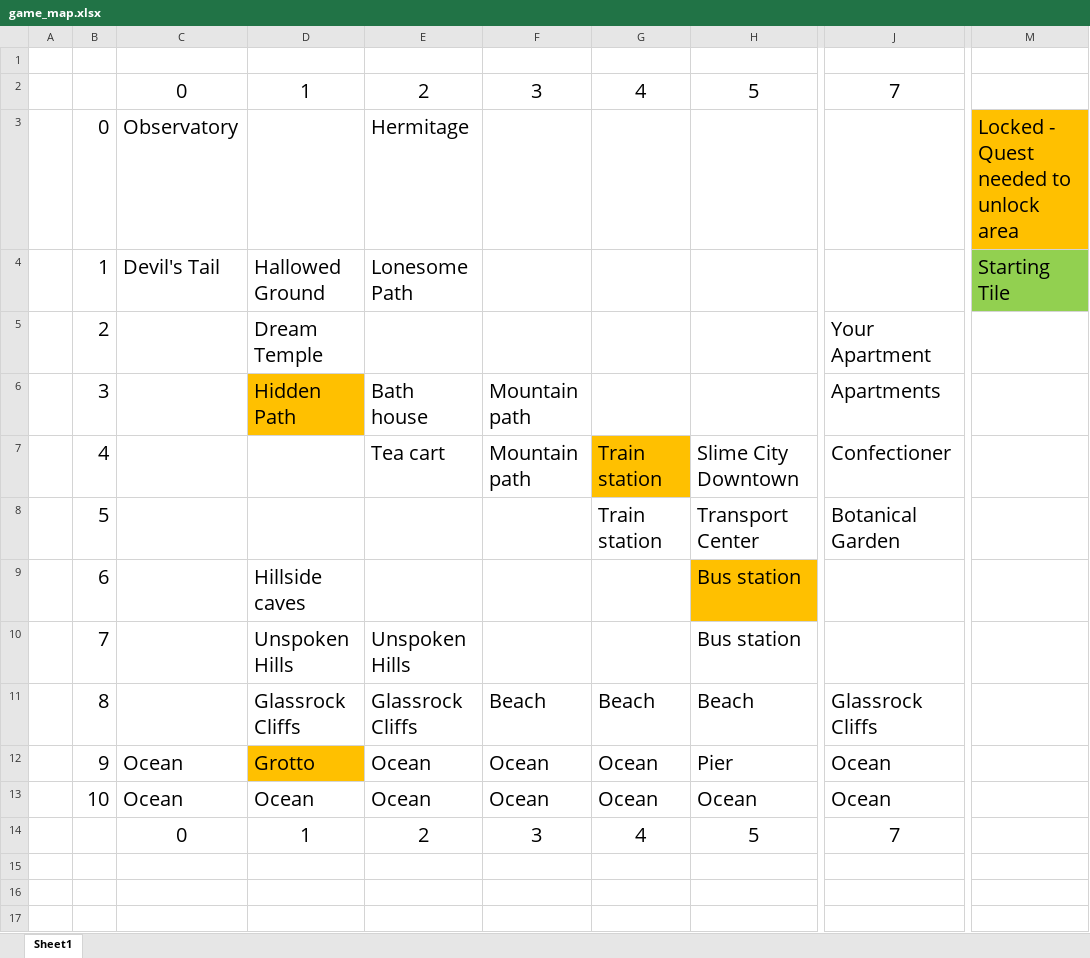
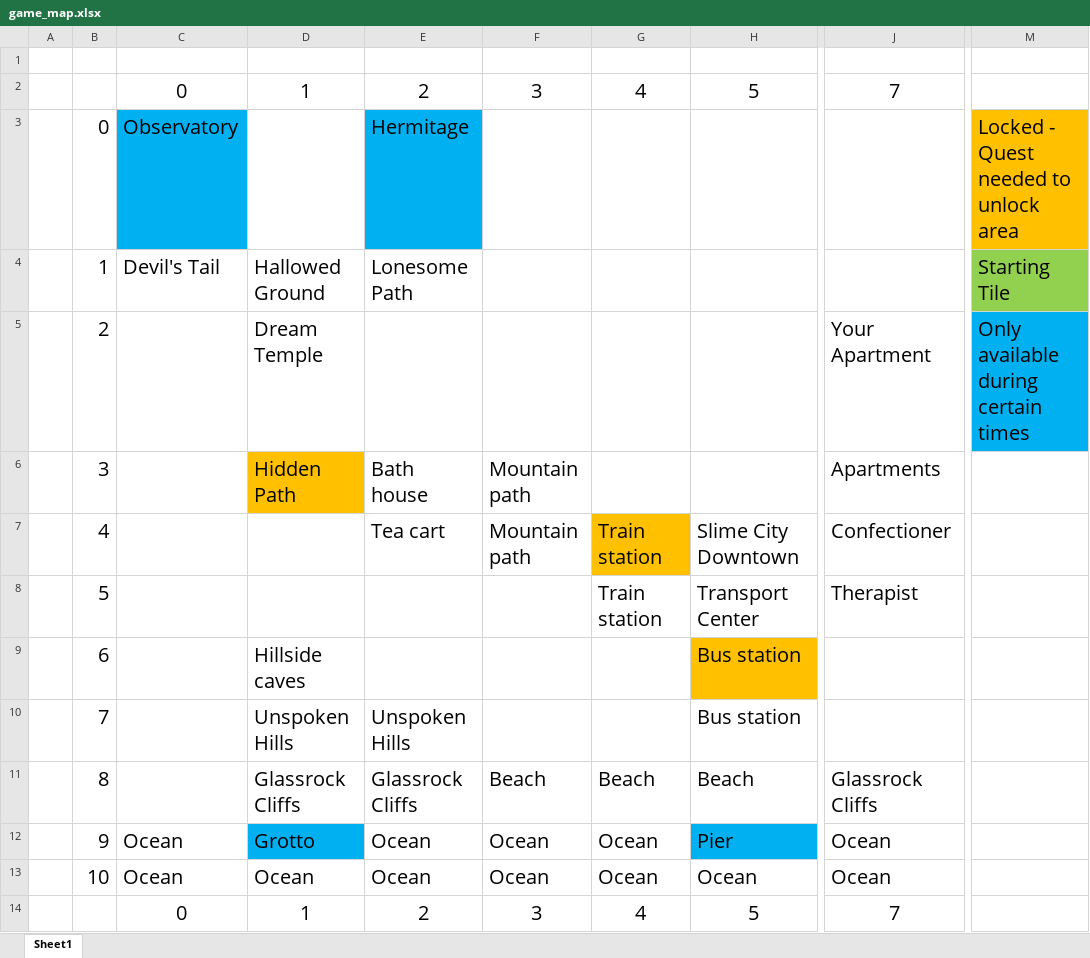
Before and after one commit to eurdye/horsesim, an Excel workbook: GameDocs/game_map.xlsx, sheet Sheet1, drawn as a sheet; only a part is shown, gaps mark what is left out; values as stored, in another font and other column widths than the file's, no borders; the diff names each change by its address in the sheet, - before the commit and + after, or states it on an @@ line.

```diff
--- a/GameDocs/game_map.xlsx (sheet Sheet1)
+++ b/GameDocs/game_map.xlsx (sheet Sheet1)
-C3 fill: none
+C3 fill: #00B0F0
-E3 fill: none
+E3 fill: #00B0F0
-M5: (empty)
+M5: Only available during certain times
-M5 fill: none
+M5 fill: #00B0F0
-J8: Botanical Garden
+J8: Therapist
-D12 fill: #FFC000
+D12 fill: #00B0F0
-H12 fill: none
+H12 fill: #00B0F0
```
Also changed, not shown: 3 other files.
